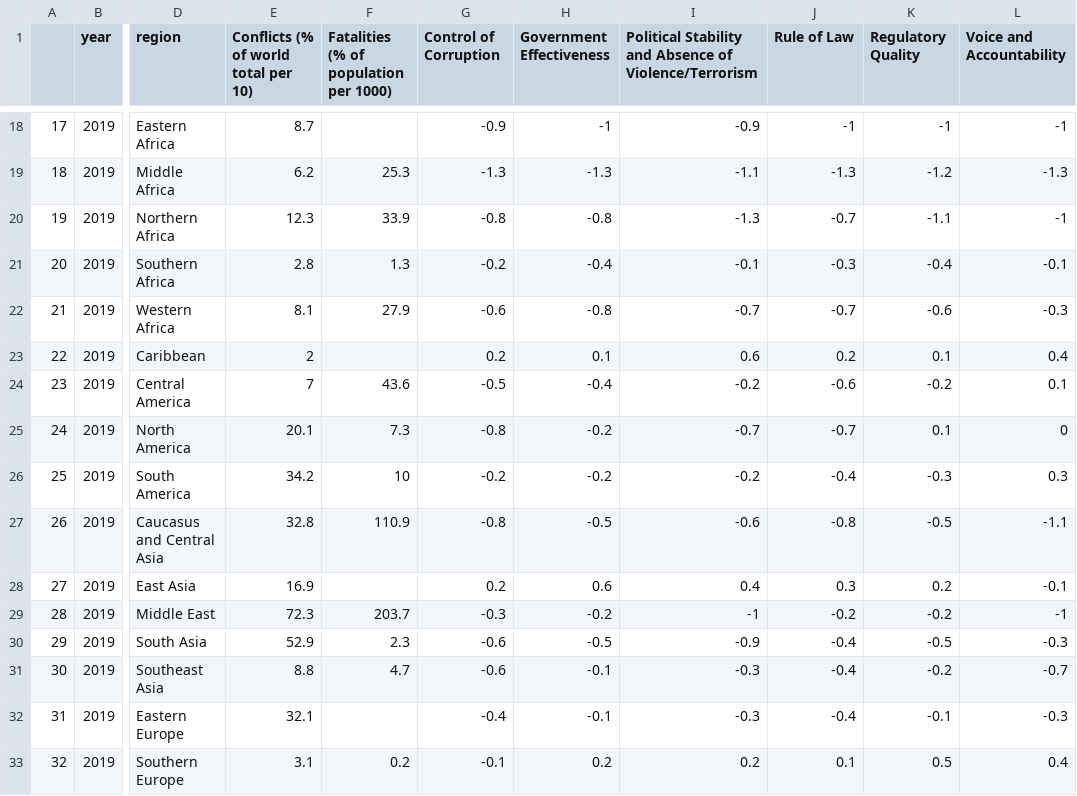
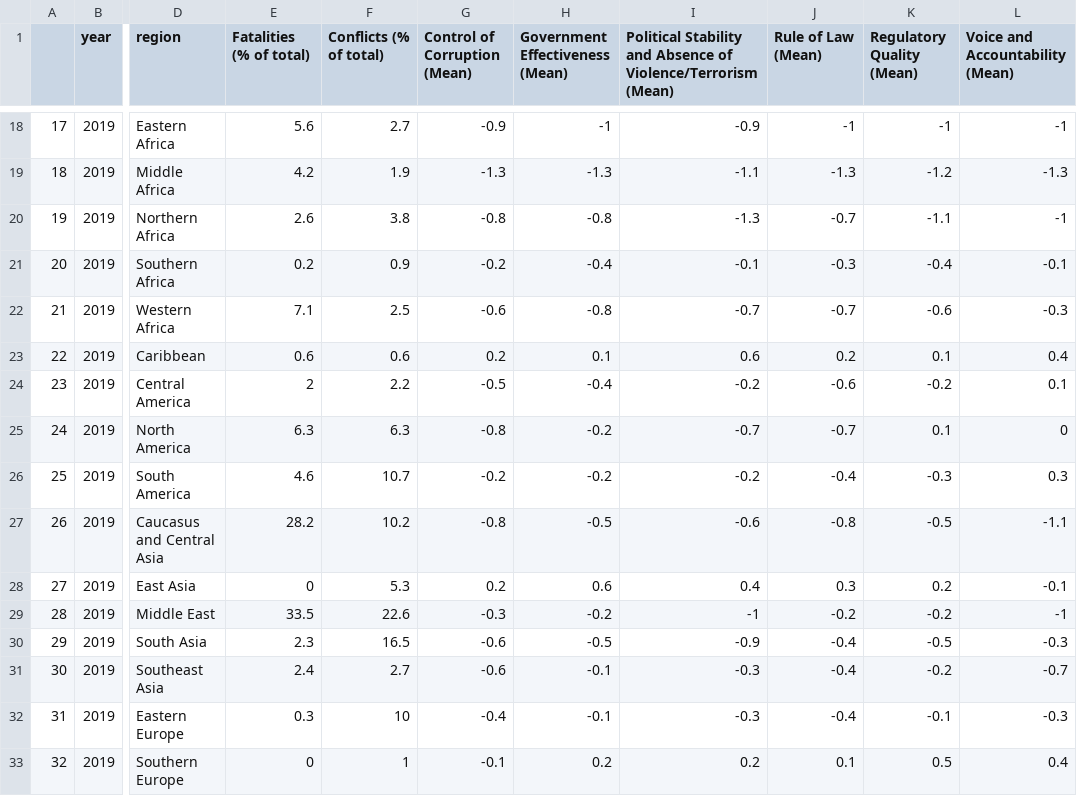
Before and after one commit to PamelaInostroza/Datavizualizations, a CSV file: Parallel/assets/ParallelCoordinates1.csv, drawn as a sheet; only a part is shown, gaps mark what is left out; the diff covers the shown part only; the diff names each change by its address in the sheet, - before the commit and + after, or states it on an @@ line.

```diff
--- a/Parallel/assets/ParallelCoordinates1.csv
+++ b/Parallel/assets/ParallelCoordinates1.csv
-E1: Conflicts (% of world total per 10)
+E1: Fatalities (% of total)
-F1: Fatalities (% of population per 1000)
+F1: Conflicts (% of total)
-G1: Control of Corruption
+G1: Control of Corruption (Mean)
-H1: Government Effectiveness
+H1: Government Effectiveness (Mean)
-I1: …of Violence/Terrorism
+I1: …of Violence/Terrorism (Mean)
-J1: Rule of Law
+J1: Rule of Law (Mean)
-K1: Regulatory Quality
+K1: Regulatory Quality (Mean)
-L1: Voice and Accountability
+L1: Voice and Accountability (Mean)
-E18 (Fatalities (% of total)): 8.7
+E18 (Fatalities (% of total)): 5.6
-F18 (Conflicts (% of total)): (empty)
+F18 (Conflicts (% of total)): 2.7
-E19 (Fatalities (% of total)): 6.2
+E19 (Fatalities (% of total)): 4.2
-F19 (Conflicts (% of total)): 25.3
+F19 (Conflicts (% of total)): 1.9
-E20 (Fatalities (% of total)): 12.3
+E20 (Fatalities (% of total)): 2.6
-F20 (Conflicts (% of total)): 33.9
+F20 (Conflicts (% of total)): 3.8
-E21 (Fatalities (% of total)): 2.8
+E21 (Fatalities (% of total)): 0.2
-F21 (Conflicts (% of total)): 1.3
+F21 (Conflicts (% of total)): 0.9
-E22 (Fatalities (% of total)): 8.1
+E22 (Fatalities (% of total)): 7.1
-F22 (Conflicts (% of total)): 27.9
+F22 (Conflicts (% of total)): 2.5
-E23 (Fatalities (% of total)): 2
+E23 (Fatalities (% of total)): 0.6
-F23 (Conflicts (% of total)): (empty)
+F23 (Conflicts (% of total)): 0.6
-E24 (Fatalities (% of total)): 7
+E24 (Fatalities (% of total)): 2
-F24 (Conflicts (% of total)): 43.6
+F24 (Conflicts (% of total)): 2.2
-E25 (Fatalities (% of total)): 20.1
+E25 (Fatalities (% of total)): 6.3
-F25 (Conflicts (% of total)): 7.3
+F25 (Conflicts (% of total)): 6.3
-E26 (Fatalities (% of total)): 34.2
+E26 (Fatalities (% of total)): 4.6
-F26 (Conflicts (% of total)): 10
+F26 (Conflicts (% of total)): 10.7
-E27 (Fatalities (% of total)): 32.8
+E27 (Fatalities (% of total)): 28.2
-F27 (Conflicts (% of total)): 110.9
+F27 (Conflicts (% of total)): 10.2
-E28 (Fatalities (% of total)): 16.9
+E28 (Fatalities (% of total)): 0
-F28 (Conflicts (% of total)): (empty)
+F28 (Conflicts (% of total)): 5.3
-E29 (Fatalities (% of total)): 72.3
+E29 (Fatalities (% of total)): 33.5
-F29 (Conflicts (% of total)): 203.7
+F29 (Conflicts (% of total)): 22.6
-E30 (Fatalities (% of total)): 52.9
+E30 (Fatalities (% of total)): 2.3
-F30 (Conflicts (% of total)): 2.3
+F30 (Conflicts (% of total)): 16.5
-E31 (Fatalities (% of total)): 8.8
+E31 (Fatalities (% of total)): 2.4
-F31 (Conflicts (% of total)): 4.7
+F31 (Conflicts (% of total)): 2.7
-E32 (Fatalities (% of total)): 32.1
+E32 (Fatalities (% of total)): 0.3
-F32 (Conflicts (% of total)): (empty)
+F32 (Conflicts (% of total)): 10
-E33 (Fatalities (% of total)): 3.1
+E33 (Fatalities (% of total)): 0
-F33 (Conflicts (% of total)): 0.2
+F33 (Conflicts (% of total)): 1
```
Also changed, not shown: 104 edited cells elsewhere in this file, Parallel/assets/ParallelCoordinates2.csv, 36 other files.
